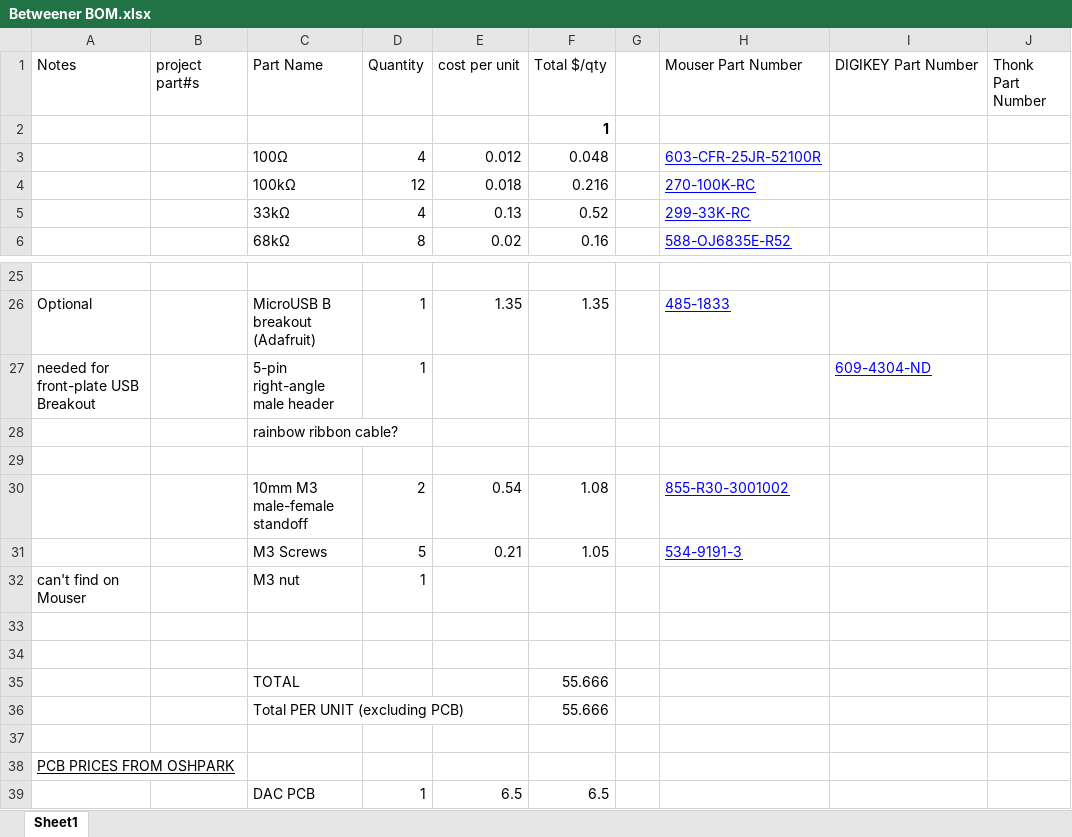
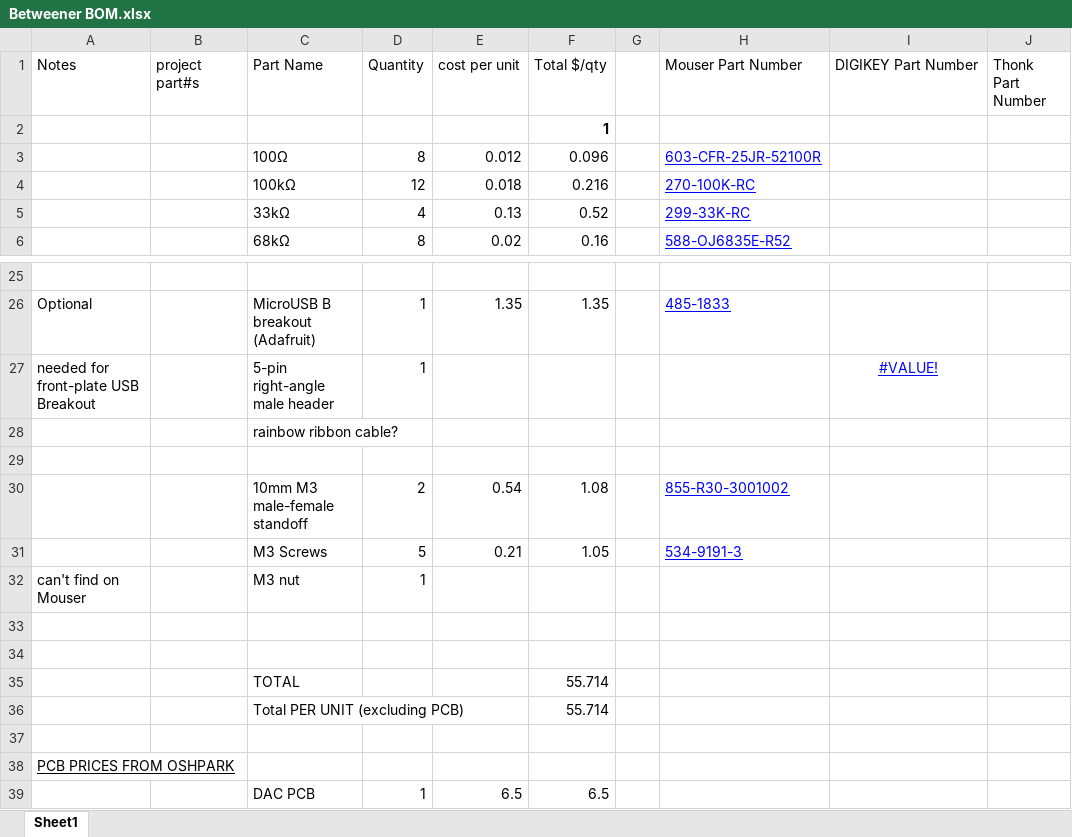
Before and after one commit to jkrame1/Betweener, an Excel workbook: Hardware/Betweener BOM.xlsx, sheet Sheet1, drawn as a sheet; only a part is shown, gaps mark what is left out; values as stored, in another font and other column widths than the file's, no borders; charts and pictures not drawn; the diff names each change by its address in the sheet, - before the commit and + after, or states it on an @@ line.

```diff
--- a/Hardware/Betweener BOM.xlsx (sheet Sheet1)
+++ b/Hardware/Betweener BOM.xlsx (sheet Sheet1)
-D3 (Quantity): 4
+D3 (Quantity): 8
-F3 (Total $/qty): 0.048
+F3 (Total $/qty): 0.096
-I27 (DIGIKEY Part Number): 609-4304-ND
+I27 (DIGIKEY Part Number): #VALUE!
-I27 alignment: left
+I27 alignment: center
-F35:F36 (Total $/qty): 55.666
+F35:F36 (Total $/qty): 55.714
```
Also changed, not shown: charts or pictures, 1 other file.
